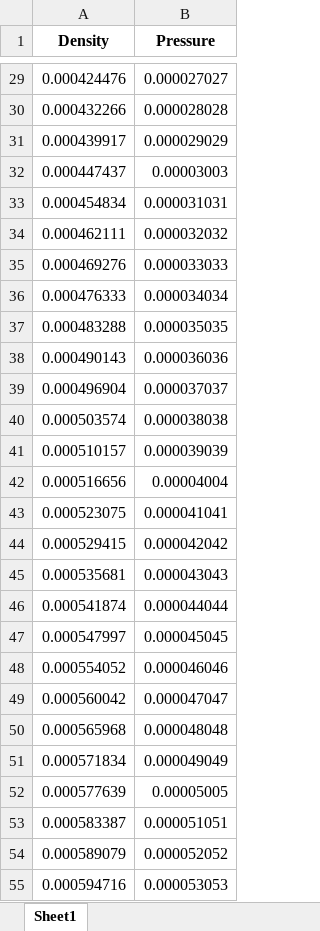
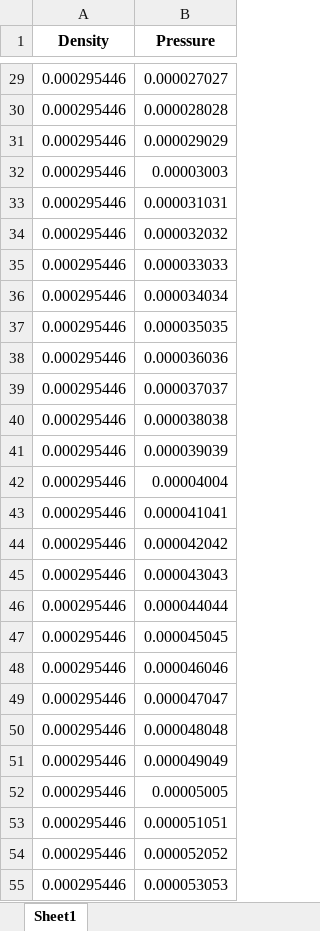
Before and after one commit to Diego-gt-phys/TFG, an Excel workbook: data.xlsx, sheet Sheet1, drawn as a sheet; only a part is shown, gaps mark what is left out; values as stored, in another font and other column widths than the file's, no borders; the diff covers the shown part only; the diff names each change by its address in the sheet, - before the commit and + after, or states it on an @@ line.

Commit message:
Small test to understand the error of my ways
I made some test to check why the interpolating model fails. From what i can gather, the model orks perfectly because and constant density it replicates the same results but at non constant density it fails. Se the problem is not mine its the datas.

```diff
--- a/data.xlsx (sheet Sheet1)
+++ b/data.xlsx (sheet Sheet1)
-A29 (Density): 0.000424476
+A29 (Density): 0.000295446
-A30 (Density): 0.000432266
+A30 (Density): 0.000295446
-A31 (Density): 0.000439917
+A31 (Density): 0.000295446
-A32 (Density): 0.000447437
+A32 (Density): 0.000295446
-A33 (Density): 0.000454834
+A33 (Density): 0.000295446
-A34 (Density): 0.000462111
+A34 (Density): 0.000295446
-A35 (Density): 0.000469276
+A35 (Density): 0.000295446
-A36 (Density): 0.000476333
+A36 (Density): 0.000295446
-A37 (Density): 0.000483288
+A37 (Density): 0.000295446
-A38 (Density): 0.000490143
+A38 (Density): 0.000295446
-A39 (Density): 0.000496904
+A39 (Density): 0.000295446
-A40 (Density): 0.000503574
+A40 (Density): 0.000295446
-A41 (Density): 0.000510157
+A41 (Density): 0.000295446
-A42 (Density): 0.000516656
+A42 (Density): 0.000295446
-A43 (Density): 0.000523075
+A43 (Density): 0.000295446
-A44 (Density): 0.000529415
+A44 (Density): 0.000295446
-A45 (Density): 0.000535681
+A45 (Density): 0.000295446
-A46 (Density): 0.000541874
+A46 (Density): 0.000295446
-A47 (Density): 0.000547997
+A47 (Density): 0.000295446
-A48 (Density): 0.000554052
+A48 (Density): 0.000295446
-A49 (Density): 0.000560042
+A49 (Density): 0.000295446
-A50 (Density): 0.000565968
+A50 (Density): 0.000295446
-A51 (Density): 0.000571834
+A51 (Density): 0.000295446
-A52 (Density): 0.000577639
+A52 (Density): 0.000295446
-A53 (Density): 0.000583387
+A53 (Density): 0.000295446
-A54 (Density): 0.000589079
+A54 (Density): 0.000295446
-A55 (Density): 0.000594716
+A55 (Density): 0.000295446
```
Also changed, not shown: 1 added row, 1 removed row and 972 edited cells elsewhere in this sheet, 6 other files.
